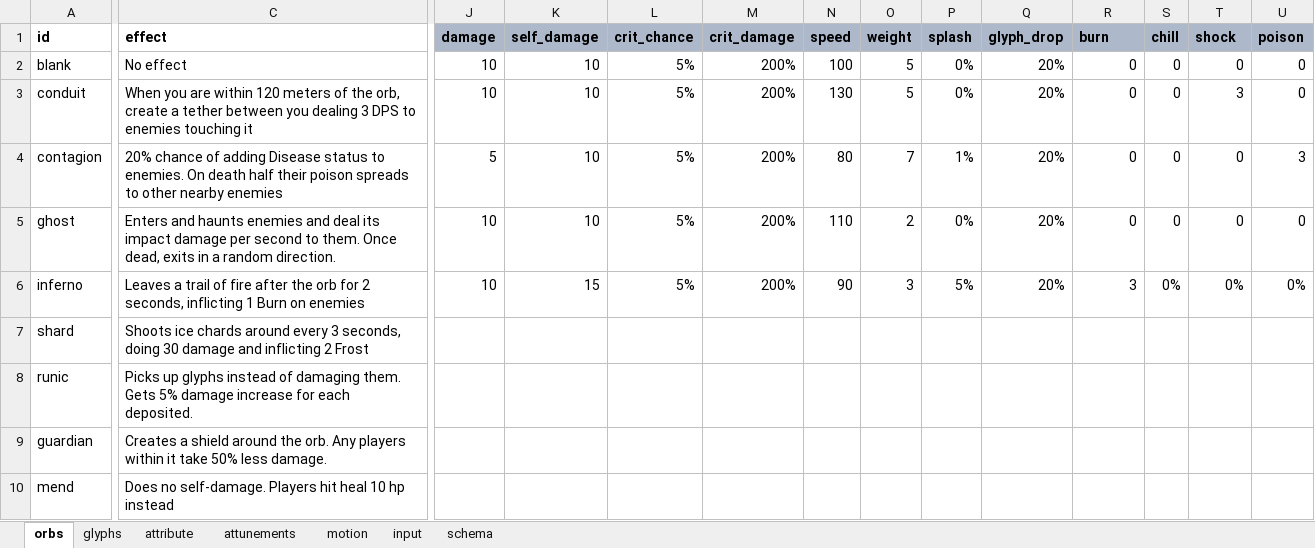
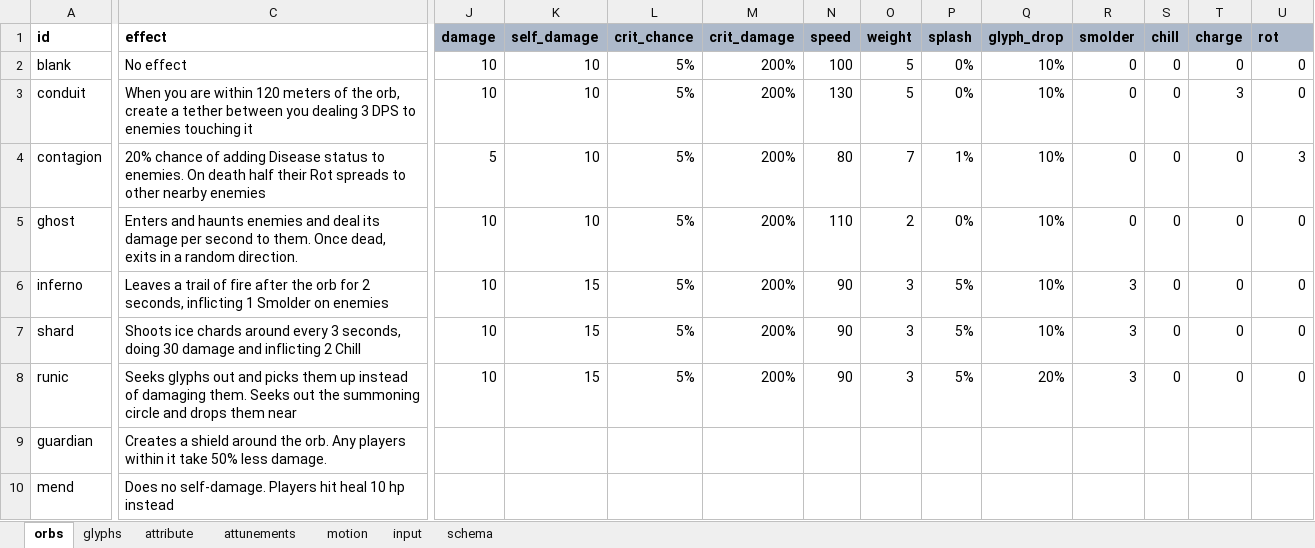
Before and after one commit to dreamingofpixels/one-last-bullet, an Excel workbook: project/data/game_data.xlsx, sheet orbs, drawn as a sheet; only a part is shown, gaps mark what is left out; values as stored, in another font and other column widths than the file's, no borders; conditional formats not drawn; the diff covers the shown part only; the diff names each change by its address in the sheet, - before the commit and + after, or states it on an @@ line.

```diff
--- a/project/data/game_data.xlsx (sheet orbs)
+++ b/project/data/game_data.xlsx (sheet orbs)
-R1: burn
+R1: smolder
-T1: shock
+T1: charge
-U1: poison
+U1: rot
-Q2:Q6 (glyph_drop): 20%
+Q2:Q6 (glyph_drop): 10%
-C4 (effect): …half their poison spreads to…
+C4 (effect): …half their Rot spreads to…
-C5 (effect): …deal its impact damage per…
+C5 (effect): …deal its damage per…
-C6 (effect): …inflicting 1 Burn on enemies
+C6 (effect): …inflicting 1 Smolder on enemies
-S6 (chill): 0%
+S6 (chill): 0
-T6 (charge): 0%
+T6 (charge): 0
-U6 (rot): 0%
+U6 (rot): 0
-C7 (effect): …inflicting 2 Frost
+C7 (effect): …inflicting 2 Chill
-J7:J8 (damage): (empty)
+J7:J8 (damage): 10
-K7:K8 (self_damage): (empty)
+K7:K8 (self_damage): 15
-L7:L8 (crit_chance): (empty)
+L7:L8 (crit_chance): 5%
-M7:M8 (crit_damage): (empty)
+M7:M8 (crit_damage): 200%
-N7:N8 (speed): (empty)
+N7:N8 (speed): 90
-O7:O8 (weight): (empty)
+O7:O8 (weight): 3
-P7:P8 (splash): (empty)
+P7:P8 (splash): 5%
-Q7 (glyph_drop): (empty)
+Q7 (glyph_drop): 10%
-R7:R8 (smolder): (empty)
+R7:R8 (smolder): 3
-S7:S8 (chill): (empty)
+S7:S8 (chill): 0
-T7:T8 (charge): (empty)
+T7:T8 (charge): 0
-U7:U8 (rot): (empty)
+U7:U8 (rot): 0
-C8 (effect): Picks up glyphs instead of damaging them. Gets 5% damage increase for each deposited.
+C8 (effect): Seeks glyphs out and picks them up instead of damaging them. Seeks out the summoning circle and drops them near
-Q8 (glyph_drop): (empty)
+Q8 (glyph_drop): 20%
```
Also changed, not shown: 1 added row and 15 edited cells elsewhere in this sheet, sheet attunements, formulas that keep their value, hidden cells, 15 other files.
